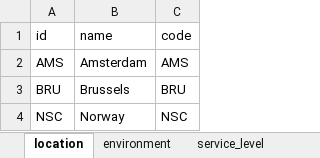
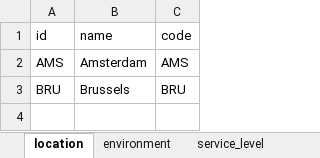
Before and after one commit to vcmirko/ansible-lod, an Excel workbook: data/playbooks/datasources/excel_files/lod_env.xlsx, sheet location, drawn as a sheet; values as stored, in another font and other column widths than the file's, no borders; table styles not drawn; the diff names each change by its address in the sheet, - before the commit and + after, or states it on an @@ line.

```diff
--- a/data/playbooks/datasources/excel_files/lod_env.xlsx (sheet location)
+++ b/data/playbooks/datasources/excel_files/lod_env.xlsx (sheet location)
-row 4: NSC | Norway | NSC
```
Also changed, not shown: sheet resource.
